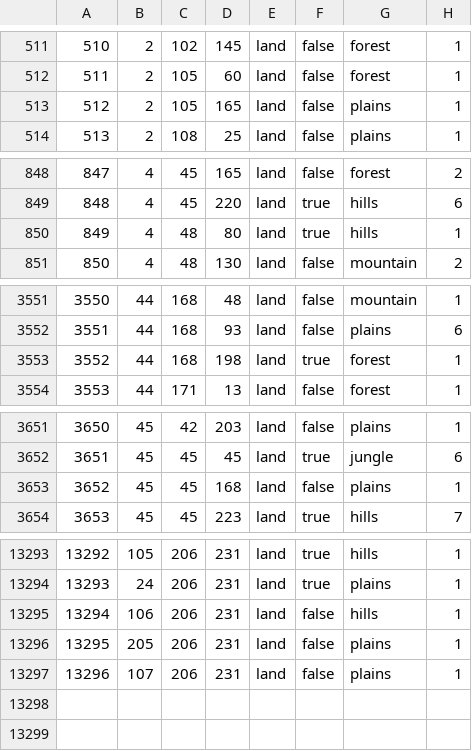
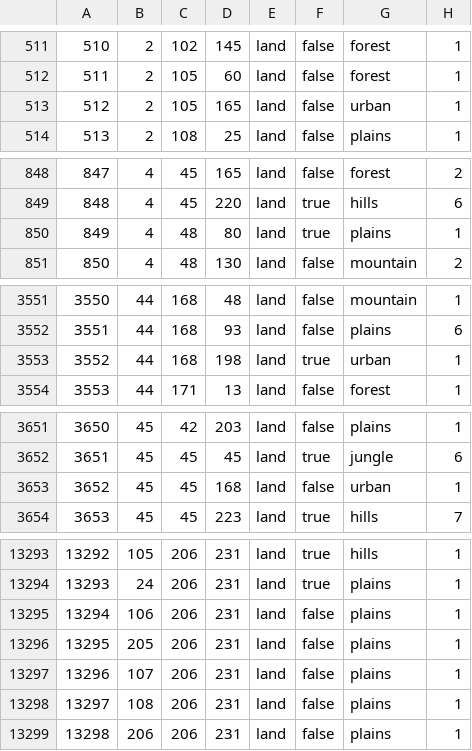
Before and after one commit to Janckuce/TWTEAW, a CSV file: map/definition.csv, drawn as a sheet; only a part is shown, gaps mark what is left out; the diff covers the shown part only.

```diff
--- a/map/definition.csv
+++ b/map/definition.csv
@@ -512,3 +512,3 @@
 511;2;105;60;land;false;forest;1
-512;2;105;165;land;false;plains;1
+512;2;105;165;land;false;urban;1
 513;2;108;25;land;false;plains;1
@@ -849,3 +849,3 @@
 848;4;45;220;land;true;hills;6
-849;4;48;80;land;true;hills;1
+849;4;48;80;land;true;plains;1
 850;4;48;130;land;false;mountain;2
@@ -3552,3 +3552,3 @@
 3551;44;168;93;land;false;plains;6
-3552;44;168;198;land;true;forest;1
+3552;44;168;198;land;true;urban;1
 3553;44;171;13;land;false;forest;1
@@ -3652,3 +3652,3 @@
 3651;45;45;45;land;true;jungle;6
-3652;45;45;168;land;false;plains;1
+3652;45;45;168;land;false;urban;1
 3653;45;45;223;land;true;hills;7
@@ -13294,4 +13294,6 @@
 13293;24;206;231;land;true;plains;1
-13294;106;206;231;land;false;hills;1
+13294;106;206;231;land;false;plains;1
 13295;205;206;231;land;false;plains;1
 13296;107;206;231;land;false;plains;1
+13297;108;206;231;land;false;plains;1
+13298;206;206;231;land;false;plains;1
```
Also changed, not shown: 3 edited cells elsewhere in this file, 28 other files.
